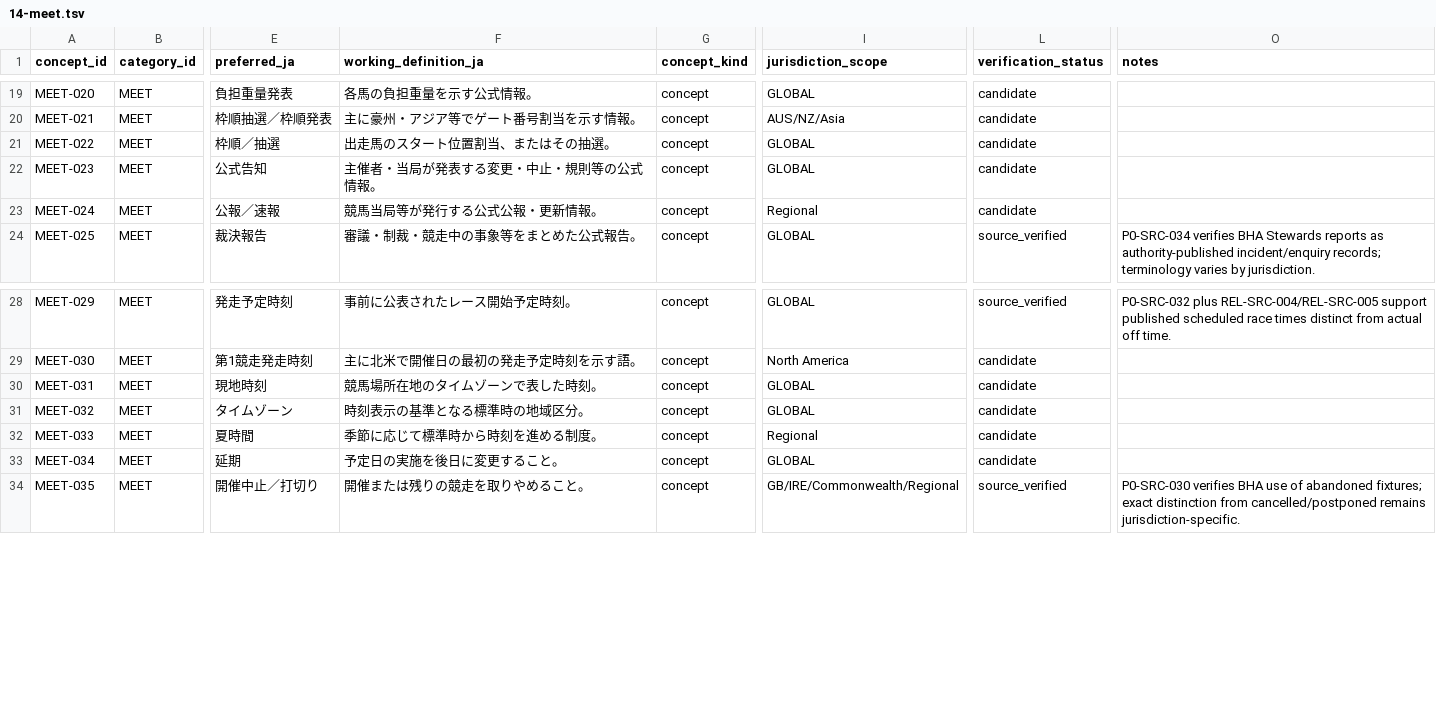
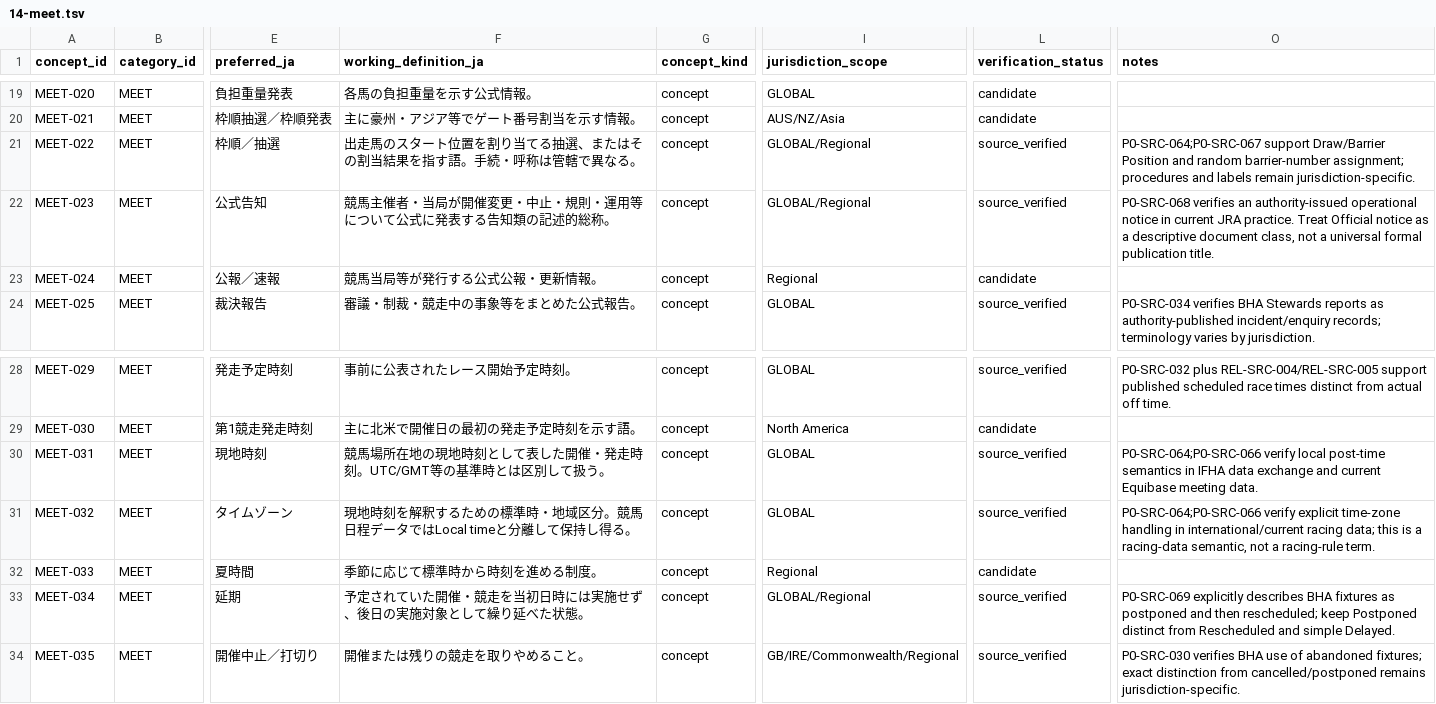
Before and after one commit to badjoke-lab/where-horses-run, a TSV file: data/glossary-master/concepts/14-meet.tsv, drawn as a sheet; only a part is shown, gaps mark what is left out; the diff names each change by its address in the sheet, - before the commit and + after, or states it on an @@ line.

Commit message:
data: verify P0 meeting concepts wave 5

```diff
--- a/data/glossary-master/concepts/14-meet.tsv
+++ b/data/glossary-master/concepts/14-meet.tsv
-F21 (working_definition_ja): 出走馬のスタート位置割当、またはその抽選。
+F21 (working_definition_ja): 出走馬のスタート位置を割り当てる抽選、またはその割当結果を指す語。手続・呼称は管轄で異なる。
-I21:I22 (jurisdiction_scope): GLOBAL
+I21:I22 (jurisdiction_scope): GLOBAL/Regional
-L21:L22 (verification_status): candidate
+L21:L22 (verification_status): source_verified
-O21 (notes): (empty)
+O21 (notes): P0-SRC-064;P0-SRC-067 support Draw/Barrier Position and random barrier-number assignment; procedures and labels remain jurisdiction-specific.
-F22 (working_definition_ja): 主催者・当局が発表する変更・中止・規則等の公式情報。
+F22 (working_definition_ja): 競馬主催者・当局が開催変更・中止・規則・運用等について公式に発表する告知類の記述的総称。
-O22 (notes): (empty)
+O22 (notes): P0-SRC-068 verifies an authority-issued operational notice in current JRA practice. Treat Official notice as a descriptive document class, not a universal formal publication title.
-F30 (working_definition_ja): 競馬場所在地のタイムゾーンで表した時刻。
+F30 (working_definition_ja): 競馬場所在地の現地時刻として表した開催・発走時刻。UTC/GMT等の基準時とは区別して扱う。
-L30:L31 (verification_status): candidate
+L30:L31 (verification_status): source_verified
-O30 (notes): (empty)
+O30 (notes): P0-SRC-064;P0-SRC-066 verify local post-time semantics in IFHA data exchange and current Equibase meeting data.
-F31 (working_definition_ja): 時刻表示の基準となる標準時の地域区分。
+F31 (working_definition_ja): 現地時刻を解釈するための標準時・地域区分。競馬日程データではLocal timeと分離して保持し得る。
-O31 (notes): (empty)
+O31 (notes): P0-SRC-064;P0-SRC-066 verify explicit time-zone handling in international/current racing data; this is a racing-data semantic, not a racing-rule term.
-F33 (working_definition_ja): 予定日の実施を後日に変更すること。
+F33 (working_definition_ja): 予定されていた開催・競走を当初日時には実施せず、後日の実施対象として繰り延べた状態。
-I33 (jurisdiction_scope): GLOBAL
+I33 (jurisdiction_scope): GLOBAL/Regional
-L33 (verification_status): candidate
+L33 (verification_status): source_verified
-O33 (notes): (empty)
+O33 (notes): P0-SRC-069 explicitly describes BHA fixtures as postponed and then rescheduled; keep Postponed distinct from Rescheduled and simple Delayed.
```
